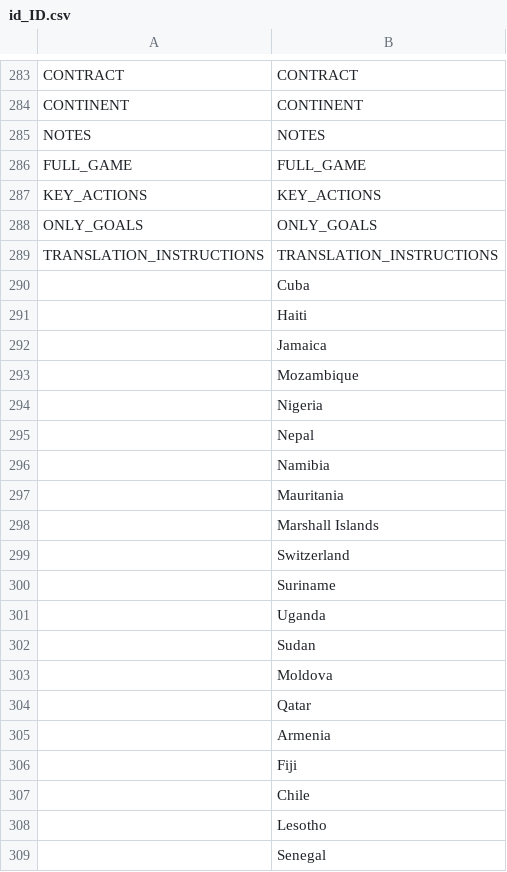
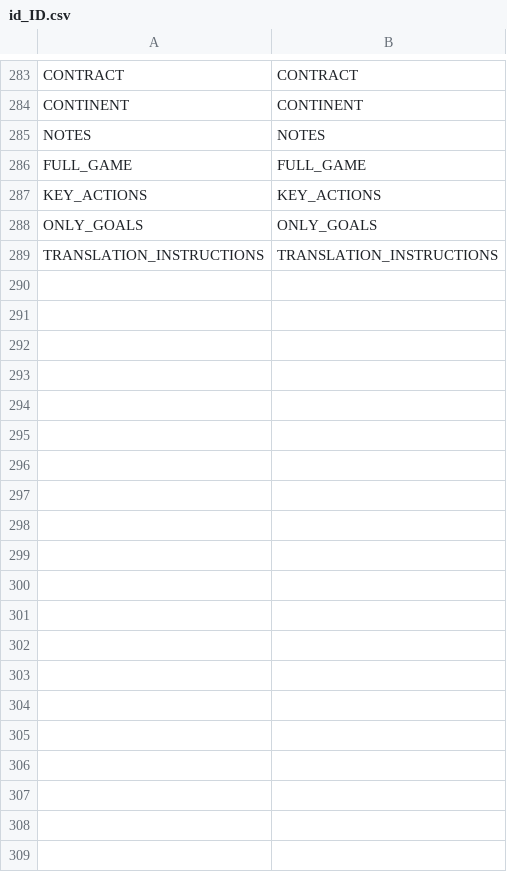
Before and after one commit to dulvui/99managers-futsal-edition, a CSV file: translations/id_ID.csv, drawn as a sheet; only a part is shown, gaps mark what is left out; the diff covers the shown part only.

```diff
--- a/translations/id_ID.csv
+++ b/translations/id_ID.csv
@@ -289,21 +289 @@
 "TRANSLATION_INSTRUCTIONS","TRANSLATION_INSTRUCTIONS"
-"","Cuba"
-"","Haiti"
-"","Jamaica"
-"","Mozambique"
-"","Nigeria"
-"","Nepal"
-"","Namibia"
-"","Mauritania"
-"","Marshall Islands"
-"","Switzerland"
-"","Suriname"
-"","Uganda"
-"","Sudan"
-"","Moldova"
-"","Qatar"
-"","Armenia"
-"","Fiji"
-"","Chile"
-"","Lesotho"
-"","Senegal"
```
Also changed, not shown: 177 removed rows elsewhere in this file, translations/apc.csv, translations/es.csv, 3 other files.
